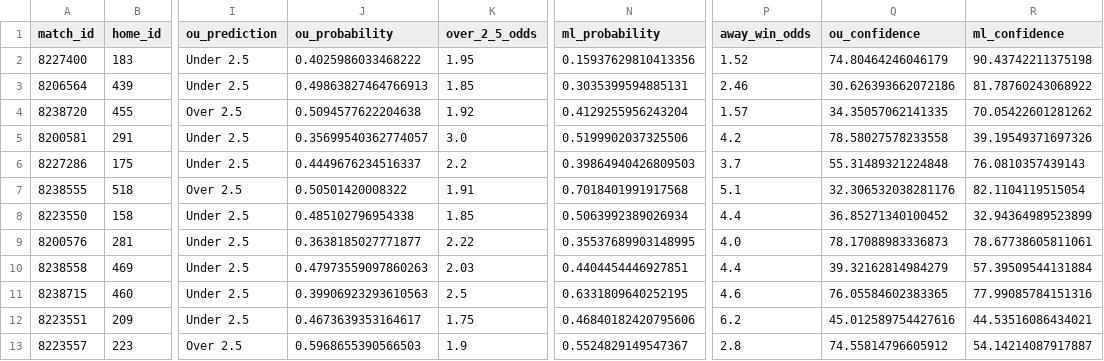
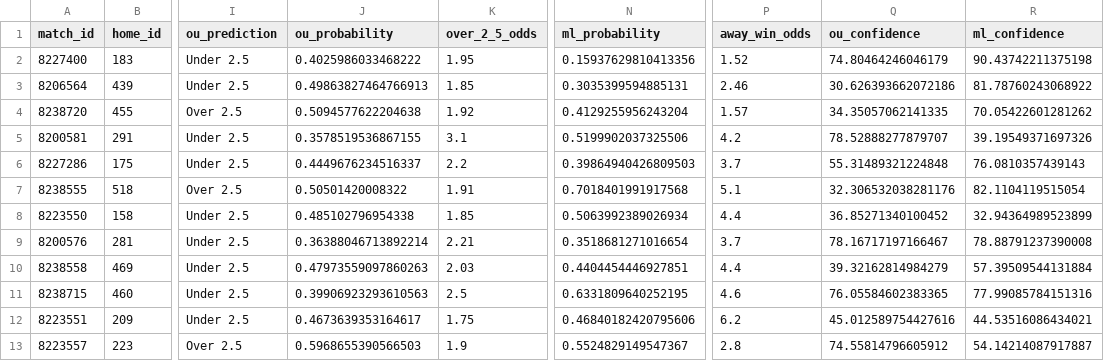
Before and after one commit to iampreetdave/new-football, a CSV file: predictions_output.csv, drawn as a sheet; only a part is shown, gaps mark what is left out; the diff covers the shown part only; the diff names each change by its address in the sheet, - before the commit and + after, or states it on an @@ line.

```diff
--- a/predictions_output.csv
+++ b/predictions_output.csv
-J5 (ou_probability): 0.35699540362774057
+J5 (ou_probability): 0.3578519536867155
-K5 (over_2_5_odds): 3.0
+K5 (over_2_5_odds): 3.1
-Q5 (ou_confidence): 78.58027578233558
+Q5 (ou_confidence): 78.52888277879707
-J9 (ou_probability): 0.3638185027771877
+J9 (ou_probability): 0.36388046713892214
-K9 (over_2_5_odds): 2.22
+K9 (over_2_5_odds): 2.21
-N9 (ml_probability): 0.35537689903148995
+N9 (ml_probability): 0.3518681271016654
-P9 (away_win_odds): 4.0
+P9 (away_win_odds): 3.7
-Q9 (ou_confidence): 78.17088983336873
+Q9 (ou_confidence): 78.16717197166467
-R9 (ml_confidence): 78.67738605811061
+R9 (ml_confidence): 78.88791237390008
```
Also changed, not shown: 37 edited cells elsewhere in this file.
